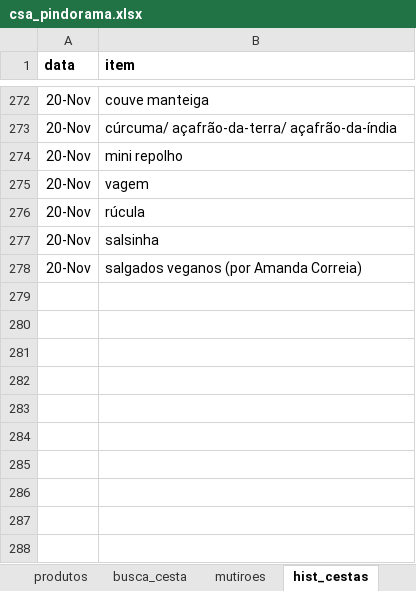
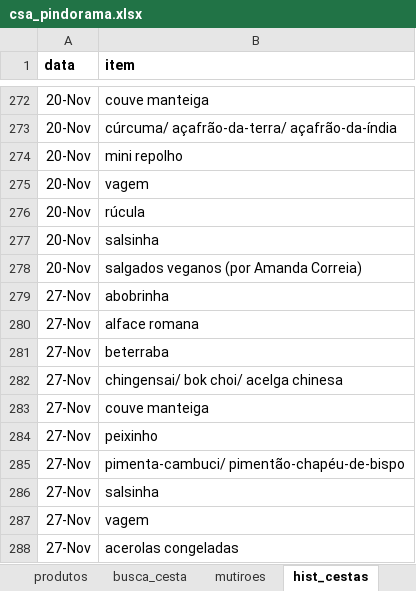
Before and after one commit to renato-favarin/web_app_CSA, an Excel workbook: data/csa_pindorama.xlsx, sheet hist_cestas, drawn as a sheet; only a part is shown, gaps mark what is left out; values as stored, in another font and other column widths than the file's, no borders; the diff names each change by its address in the sheet, - before the commit and + after, or states it on an @@ line.

Commit message:
upd da base
cs
>

```diff
--- a/data/csa_pindorama.xlsx (sheet hist_cestas)
+++ b/data/csa_pindorama.xlsx (sheet hist_cestas)
+row 279: 27-Nov | abobrinha
+row 280: 27-Nov | alface romana
+row 281: 27-Nov | beterraba
+row 282: 27-Nov | chingensai/ bok choi/ acelga chinesa
+row 283: 27-Nov | couve manteiga
+row 284: 27-Nov | peixinho
+row 285: 27-Nov | pimenta-cambuci/ pimentão-chapéu-de-bispo
+row 286: 27-Nov | salsinha
+row 287: 27-Nov | vagem
+row 288: 27-Nov | acerolas congeladas
```
Also changed, not shown: sheet produtos, sheet busca_cesta, sheet qtde_cestas.
